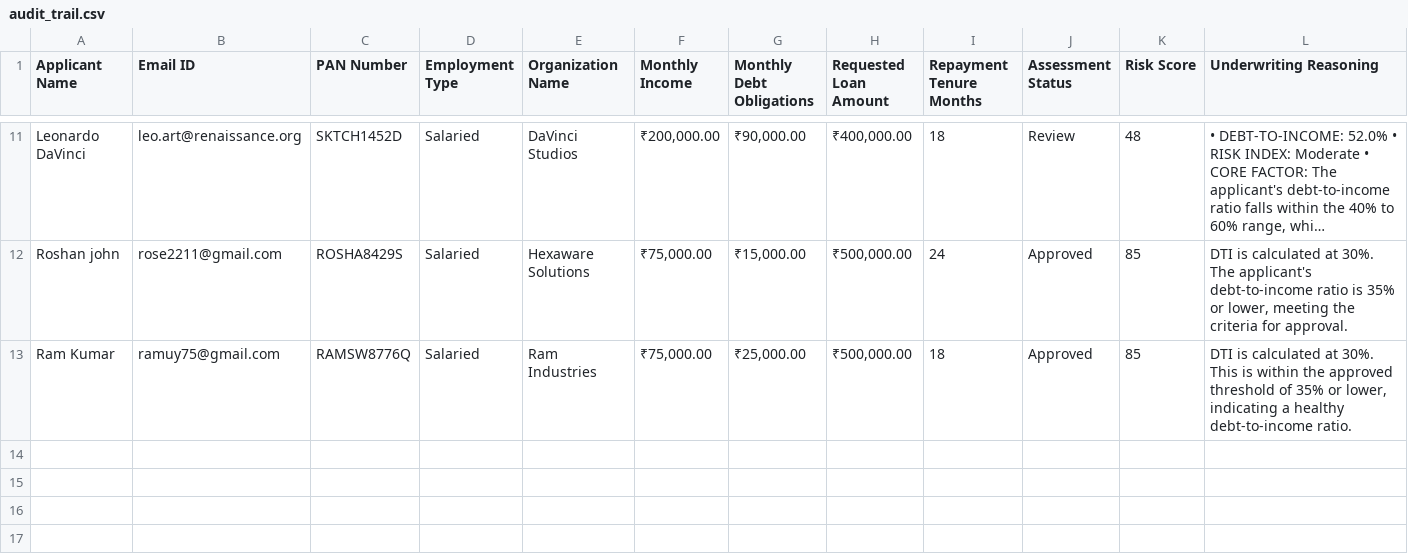
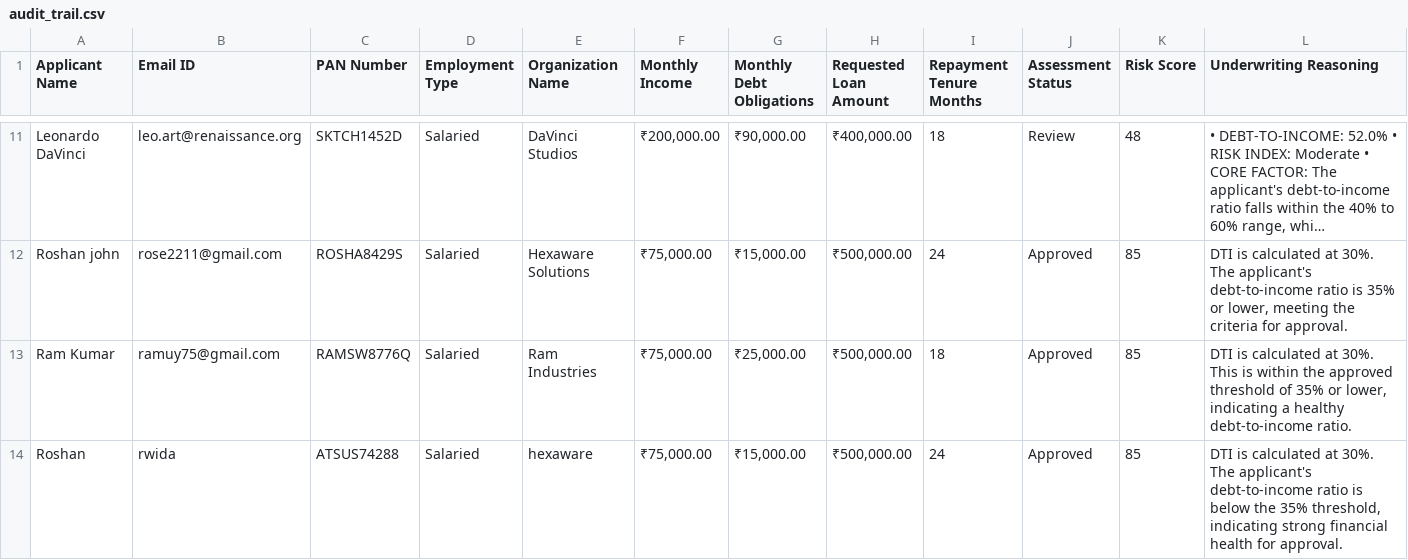
Before and after one commit to roshan-22-web/CrediFlow, a CSV file: audit_trail.csv, drawn as a sheet; only a part is shown, gaps mark what is left out; long unchanged cells end in ….

Commit message:
GitOps Ledger Update: Processed ID ATSUS74288 [Status: ]

```diff
--- a/audit_trail.csv
+++ b/audit_trail.csv
@@ -13 +13,2 @@ Roshan john,rose2211@gmail.com,ROSHA8429S,Salaried,Hexaware Solutions,"₹75,000
 Ram Kumar,ramuy75@gmail.com,RAMSW8776Q,Salaried,Ram Industries,"₹75,000.00","₹25,000.00","₹500,000.00",18,Approved,85,"DTI is calculated at 30%. This is within the approved threshold of 35% or lower, indicating a healthy debt-to-income ratio."
+Roshan,rwida,ATSUS74288,Salaried,hexaware,"₹75,000.00","₹15,000.00","₹500,000.00",24,Approved,85,"DTI is calculated at 30%. The applicant's debt-to-income ratio is below the 35% threshold, indicating strong financial health for approval."
```
